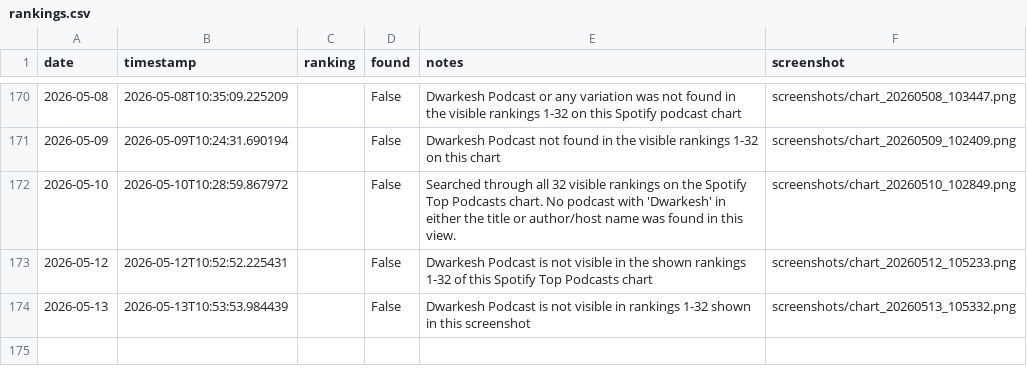
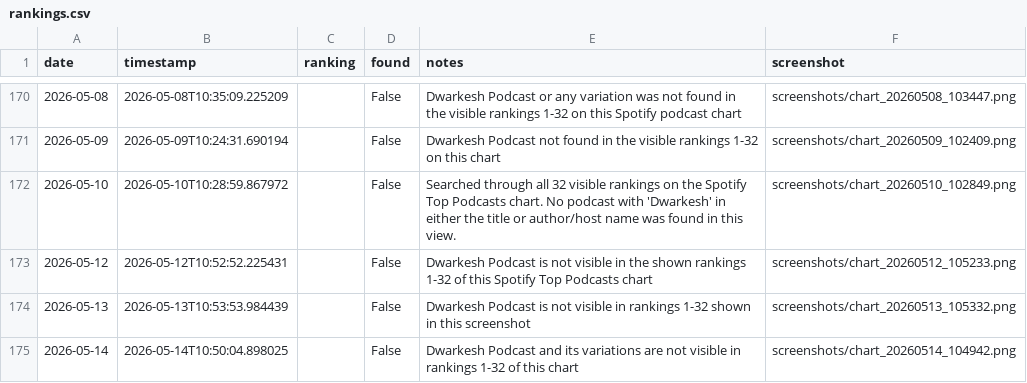
Before and after one commit to dwarkeshsp/spotify-chart-tracker, a CSV file: rankings.csv, drawn as a sheet; only a part is shown, gaps mark what is left out; the diff names each change by its address in the sheet, - before the commit and + after, or states it on an @@ line.

```diff
--- a/rankings.csv
+++ b/rankings.csv
+row 175: 2026-05-14 | 2026-05-14T10:50:04.898025 |  | False | Dwarkesh Podcast and its variations are not visible in rankings 1-32 of this chart | screenshots/chart_20260514_104942.png
```
Also changed, not shown: 2 other files.
